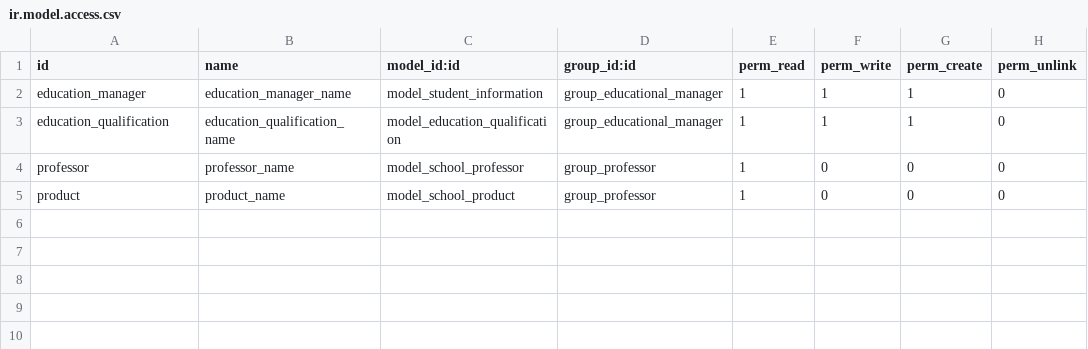
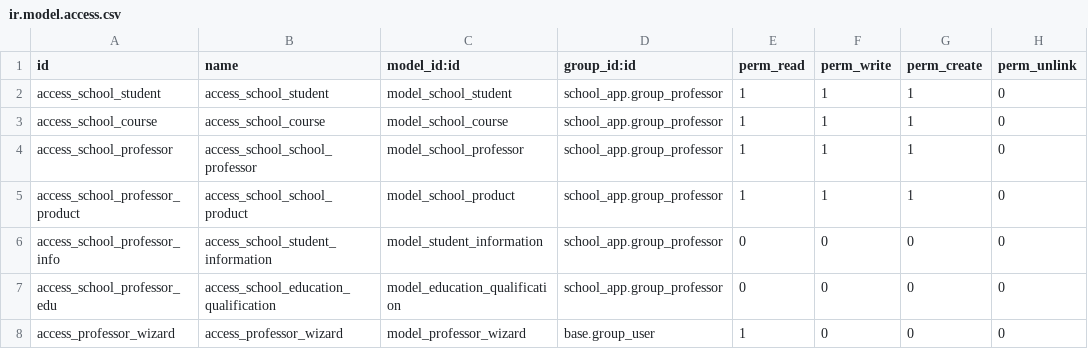
Before and after one commit to mands128/odoo, a CSV file: school_app/security/ir.model.access.csv, drawn as a sheet.

```diff
--- a/school_app/security/ir.model.access.csv
+++ b/school_app/security/ir.model.access.csv
@@ -1,5 +1,8 @@
 id,name,model_id:id,group_id:id,perm_read,perm_write,perm_create,perm_unlink
-education_manager,education_manager_name,model_student_information,group_educational_manager,1,1,1,0
-education_qualification,education_qualification_name,model_education_qualification,group_educational_manager,1,1,1,0
-professor,professor_name,model_school_professor,group_professor,1,0,0,0
-product,product_name,model_school_product,group_professor,1,0,0,0
+access_school_student,access_school_student,model_school_student,school_app.group_professor,1,1,1,0
+access_school_course,access_school_course,model_school_course,school_app.group_professor,1,1,1,0
+access_school_professor,access_school_school_professor,model_school_professor,school_app.group_professor,1,1,1,0
+access_school_professor_product,access_school_school_product,model_school_product,school_app.group_professor,1,1,1,0
+access_school_professor_info,access_school_student_information,model_student_information,school_app.group_professor,0,0,0,0
+access_school_professor_edu,access_school_education_qualification,model_education_qualification,school_app.group_professor,0,0,0,0
+access_professor_wizard,access_professor_wizard,model_professor_wizard,base.group_user,1,0,0,0
```
Also changed, not shown: 8 other files.
